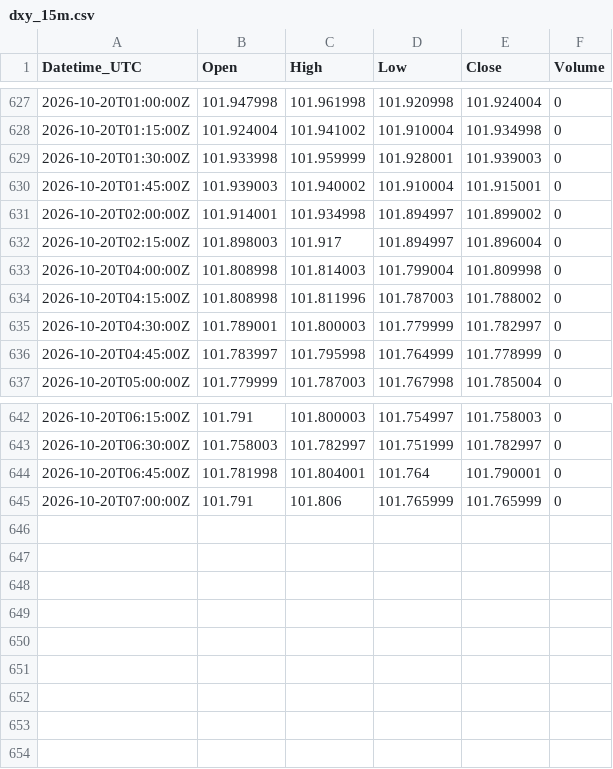
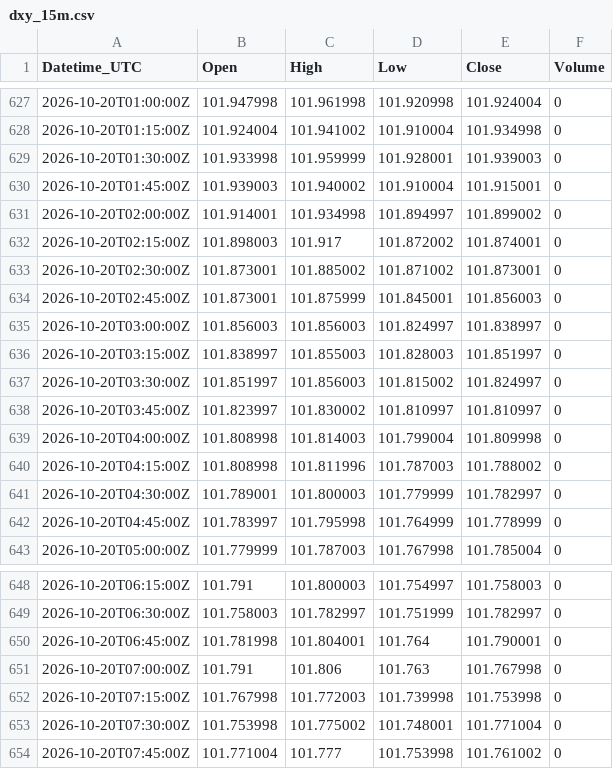
Before and after one commit to Kubula-xu/claude-finance-data, a CSV file: data/dxy_15m.csv, drawn as a sheet; only a part is shown, gaps mark what is left out.

```diff
--- a/data/dxy_15m.csv
+++ b/data/dxy_15m.csv
@@ -631,3 +631,9 @@ Datetime_UTC,Open,High,Low,Close,Volume
 2026-10-20T02:00:00Z,101.914001,101.934998,101.894997,101.899002,0
-2026-10-20T02:15:00Z,101.898003,101.917,101.894997,101.896004,0
+2026-10-20T02:15:00Z,101.898003,101.917,101.872002,101.874001,0
+2026-10-20T02:30:00Z,101.873001,101.885002,101.871002,101.873001,0
+2026-10-20T02:45:00Z,101.873001,101.875999,101.845001,101.856003,0
+2026-10-20T03:00:00Z,101.856003,101.856003,101.824997,101.838997,0
+2026-10-20T03:15:00Z,101.838997,101.855003,101.828003,101.851997,0
+2026-10-20T03:30:00Z,101.851997,101.856003,101.815002,101.824997,0
+2026-10-20T03:45:00Z,101.823997,101.830002,101.810997,101.810997,0
 2026-10-20T04:00:00Z,101.808998,101.814003,101.799004,101.809998,0
@@ -644,2 +650,5 @@ Datetime_UTC,Open,High,Low,Close,Volume
 2026-10-20T06:45:00Z,101.781998,101.804001,101.764,101.790001,0
-2026-10-20T07:00:00Z,101.791,101.806,101.765999,101.765999,0
+2026-10-20T07:00:00Z,101.791,101.806,101.763,101.767998,0
+2026-10-20T07:15:00Z,101.767998,101.772003,101.739998,101.753998,0
+2026-10-20T07:30:00Z,101.753998,101.775002,101.748001,101.771004,0
+2026-10-20T07:45:00Z,101.771004,101.777,101.753998,101.761002,0
```
Also changed, not shown: data/ndx_15m.csv, data/ndx_1h.csv, 36 other files.
